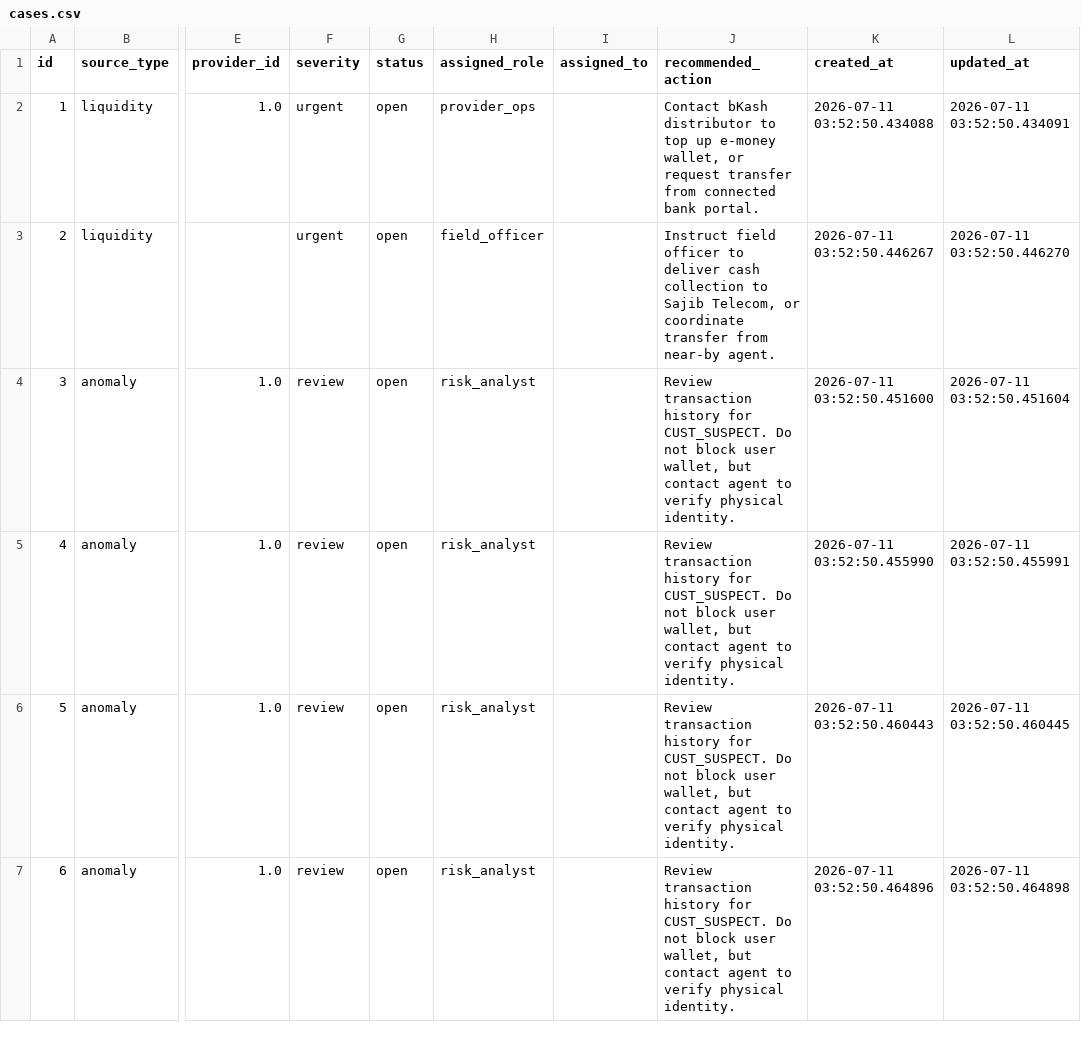
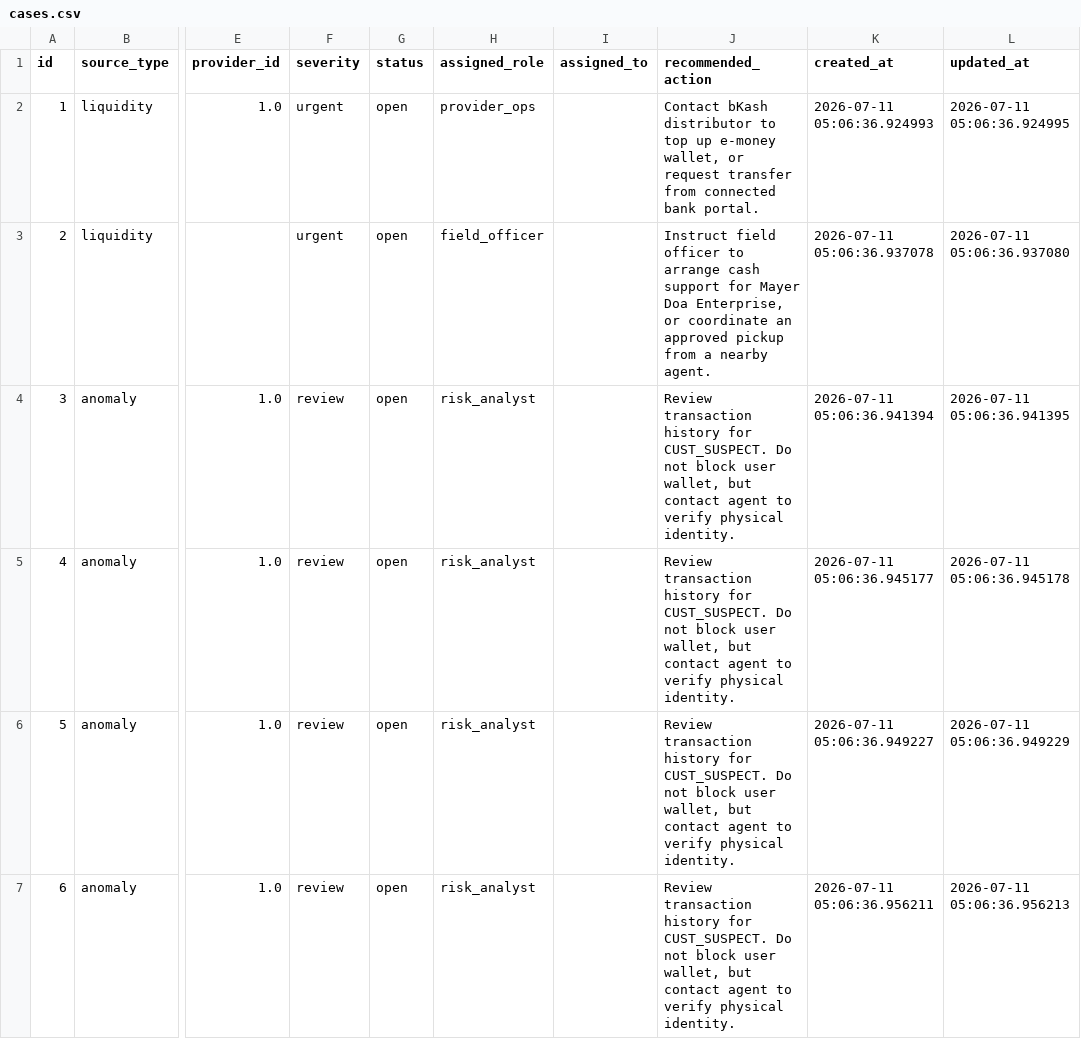
Before and after one commit to Farhadmu/Super-Agent-Liquidity-Risk-Intelligence-platform, a CSV file: data/synthetic/cases.csv, drawn as a sheet; only a part is shown, gaps mark what is left out; the diff covers the shown part only; the diff names each change by its address in the sheet, - before the commit and + after, or states it on an @@ line.

```diff
--- a/data/synthetic/cases.csv
+++ b/data/synthetic/cases.csv
-K2 (created_at): 2026-07-11 03:52:50.434088
+K2 (created_at): 2026-07-11 05:06:36.924993
-L2 (updated_at): 2026-07-11 03:52:50.434091
+L2 (updated_at): 2026-07-11 05:06:36.924995
-J3 (recommended_action): …officer to deliver cash collection to Sajib Telecom, or coordinate transfer from near-by agent.
+J3 (recommended_action): …officer to arrange cash support for Mayer Doa Enterprise, or coordinate an approved pickup from a nearby agent.
-K3 (created_at): 2026-07-11 03:52:50.446267
+K3 (created_at): 2026-07-11 05:06:36.937078
-L3 (updated_at): 2026-07-11 03:52:50.446270
+L3 (updated_at): 2026-07-11 05:06:36.937080
-K4 (created_at): 2026-07-11 03:52:50.451600
+K4 (created_at): 2026-07-11 05:06:36.941394
-L4 (updated_at): 2026-07-11 03:52:50.451604
+L4 (updated_at): 2026-07-11 05:06:36.941395
-K5 (created_at): 2026-07-11 03:52:50.455990
+K5 (created_at): 2026-07-11 05:06:36.945177
-L5 (updated_at): 2026-07-11 03:52:50.455991
+L5 (updated_at): 2026-07-11 05:06:36.945178
-K6 (created_at): 2026-07-11 03:52:50.460443
+K6 (created_at): 2026-07-11 05:06:36.949227
-L6 (updated_at): 2026-07-11 03:52:50.460445
+L6 (updated_at): 2026-07-11 05:06:36.949229
-K7 (created_at): 2026-07-11 03:52:50.464896
+K7 (created_at): 2026-07-11 05:06:36.956211
-L7 (updated_at): 2026-07-11 03:52:50.464898
+L7 (updated_at): 2026-07-11 05:06:36.956213
```
Also changed, not shown: 16 removed rows, 4 edited cells and row numbers in column A elsewhere in this file, data/synthetic/anomaly_flags.csv, data/synthetic/case_events.csv, 13 other files.
